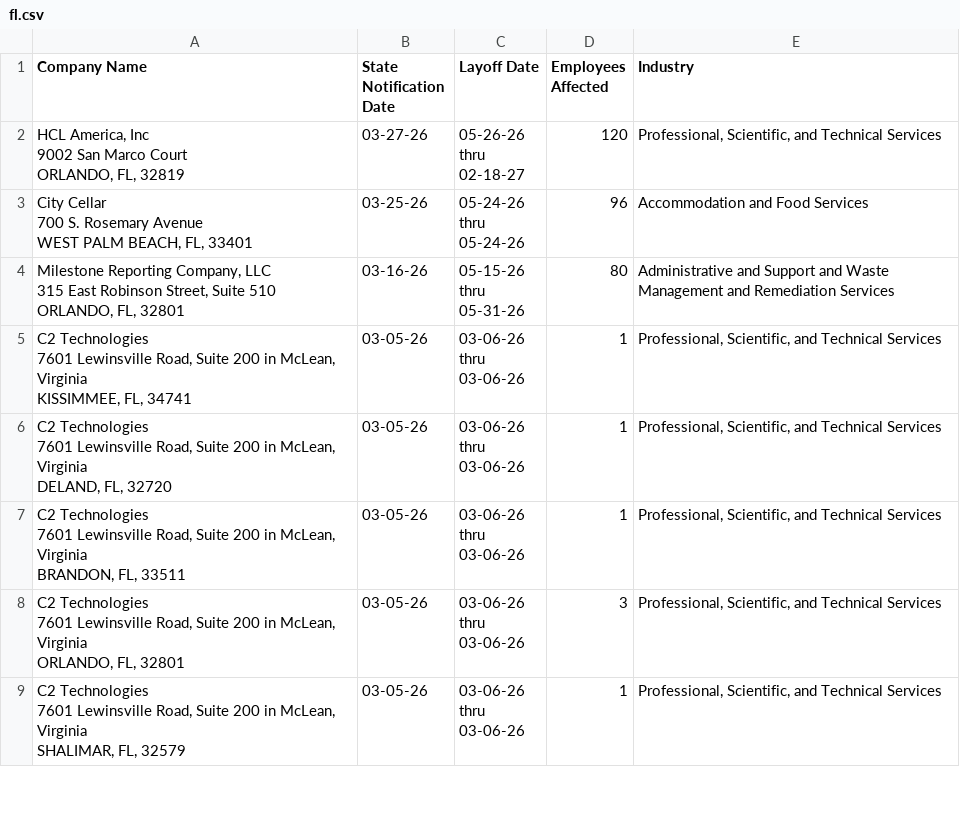
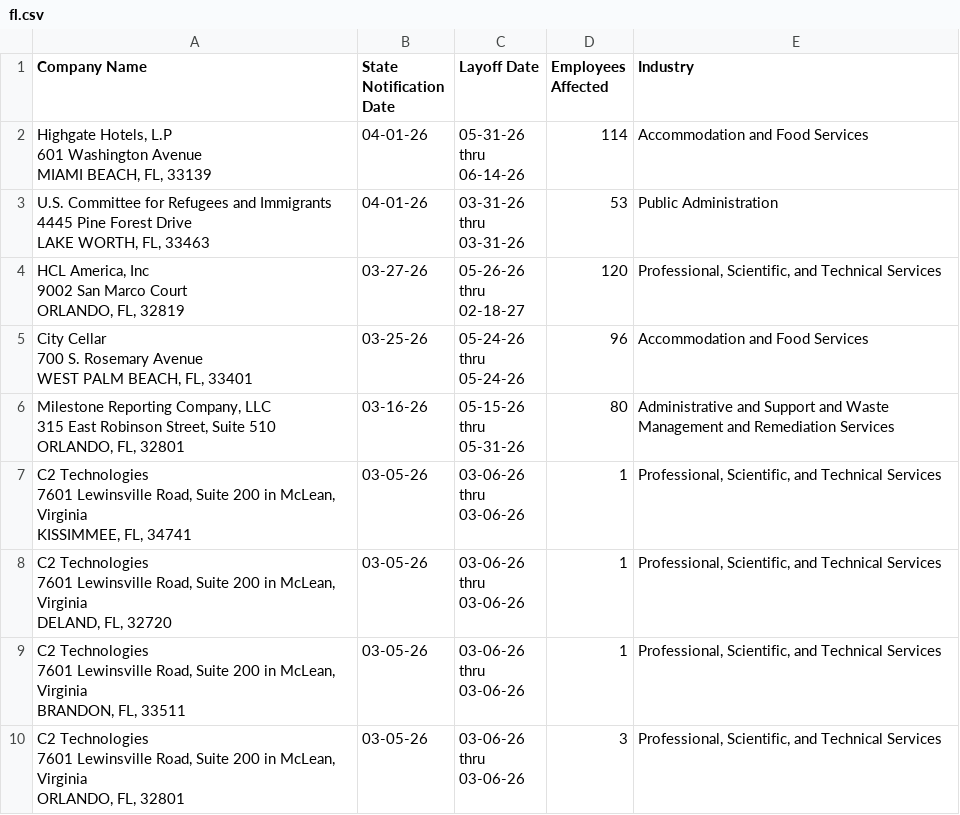
Before and after one commit to FTS-IE/github-actions-tut, a CSV file: data/fl.csv, drawn as a sheet; only a part is shown; the shorter side is filled out with more unchanged rows.

```diff
--- a/data/fl.csv
+++ b/data/fl.csv
@@ -1,2 +1,14 @@
 Company Name,State Notification Date,Layoff Date,Employees Affected,Industry
+"Highgate Hotels, L.P
+601 Washington Avenue
+
+MIAMI BEACH, FL, 33139",04-01-26,"05-31-26
+ thru
+06-14-26",114,Accommodation and Food Services
+"U.S. Committee for Refugees and Immigrants
+4445 Pine Forest Drive
+
+LAKE WORTH, FL, 33463",04-01-26,"03-31-26
+ thru
+03-31-26",53,Public Administration
 "HCL America, Inc
```
Also changed, not shown: data/ks.csv, data/md.csv, 12 other files.
